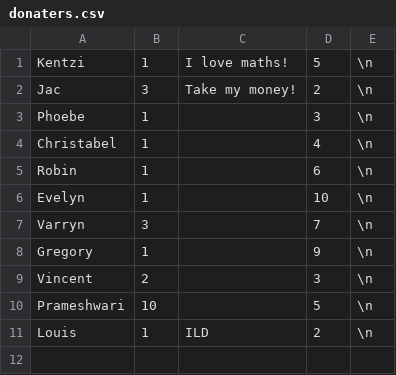
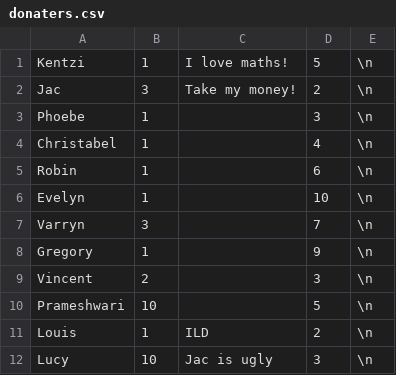
Before and after one commit to jacdevv/tssiss_data, a CSV file: donaters.csv, drawn as a sheet; the diff names each change by its address in the sheet, - before the commit and + after, or states it on an @@ line.

Commit message:
Update donaters.csv

```diff
--- a/donaters.csv
+++ b/donaters.csv
+row 12: Lucy | 10 | Jac is ugly | 3 | \n
```
